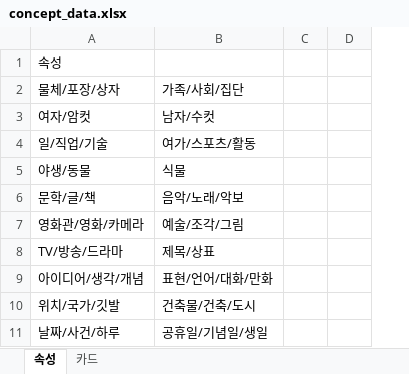
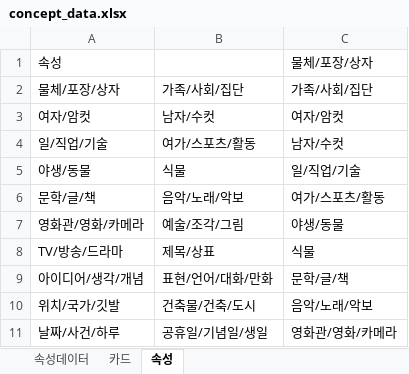
Before and after one commit to sendmethere/mind2mind, an Excel workbook: app/src/concept_data.xlsx, sheet 속성, drawn as a sheet; only a part is shown; values as stored, in another font and other column widths than the file's, no borders; removed rows and columns are numbered as before the commit, all else as after; the diff covers the shown part only; the diff names each change by its address in the sheet, - before the commit and + after, or states it on an @@ line.

```diff
--- a/app/src/concept_data.xlsx (sheet 속성)
+++ b/app/src/concept_data.xlsx (sheet 속성)
+sheet tab: 속성데이터
@@ sheet tab order changed: 속성데이터 | 카드 | 속성 @@
-column C, empty
-column D, empty
+column C, rows 1-11: 물체/포장/상자 | 가족/사회/집단 | 여자/암컷 | 남자/수컷 | 일/직업/기술 | 여가/스포츠/활동 | 야생/동물 | 식물 | 문학/글/책 | 음악/노래/악보 | 영화관/영화/카메라
```
Also changed, not shown: 61 added rows elsewhere in this sheet, 3 other files.
